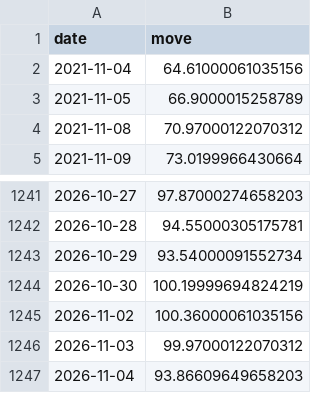
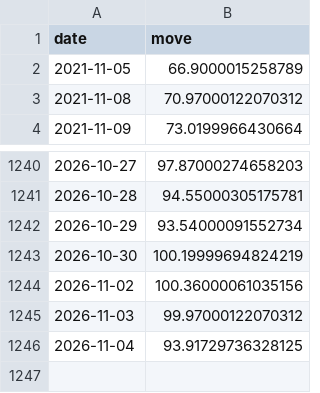
Before and after one commit to abhijitkikale/bharatpulse, a CSV file: data/move.csv, drawn as a sheet; only a part is shown, gaps mark what is left out.

```diff
--- a/data/move.csv
+++ b/data/move.csv
@@ -1,3 +1,2 @@
 date,move
-2021-11-04,64.61000061035156
 2021-11-05,66.9000015258789
@@ -1246,2 +1245,2 @@ date,move
 2026-11-03,99.97000122070312
-2026-11-04,93.86609649658203
+2026-11-04,93.91729736328125
```
